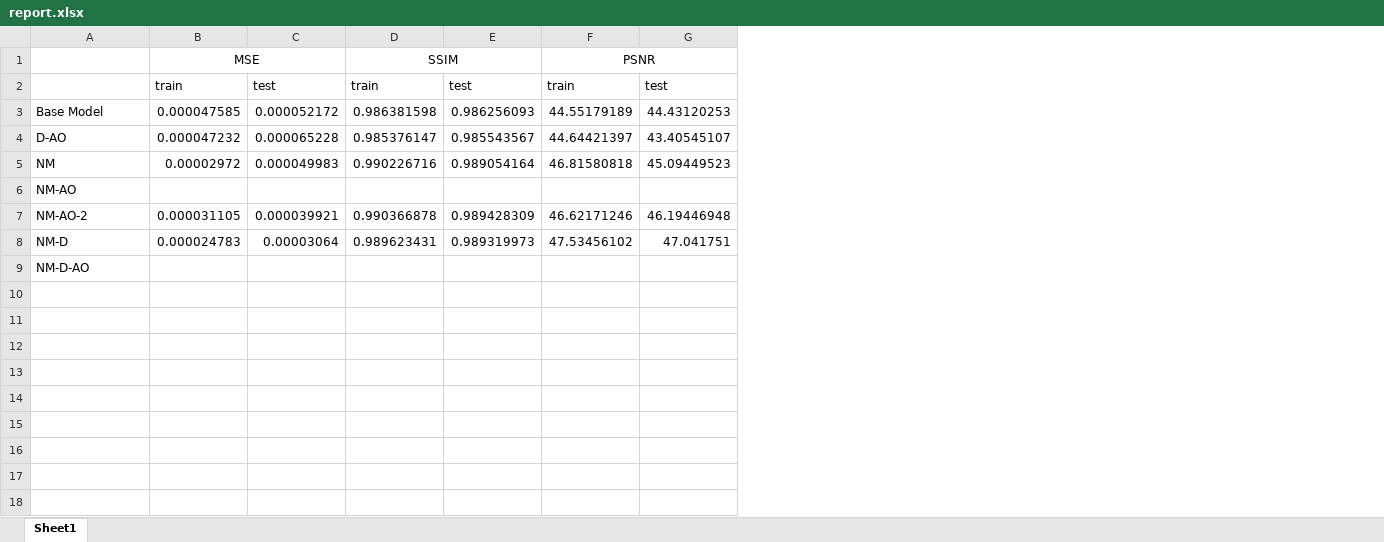
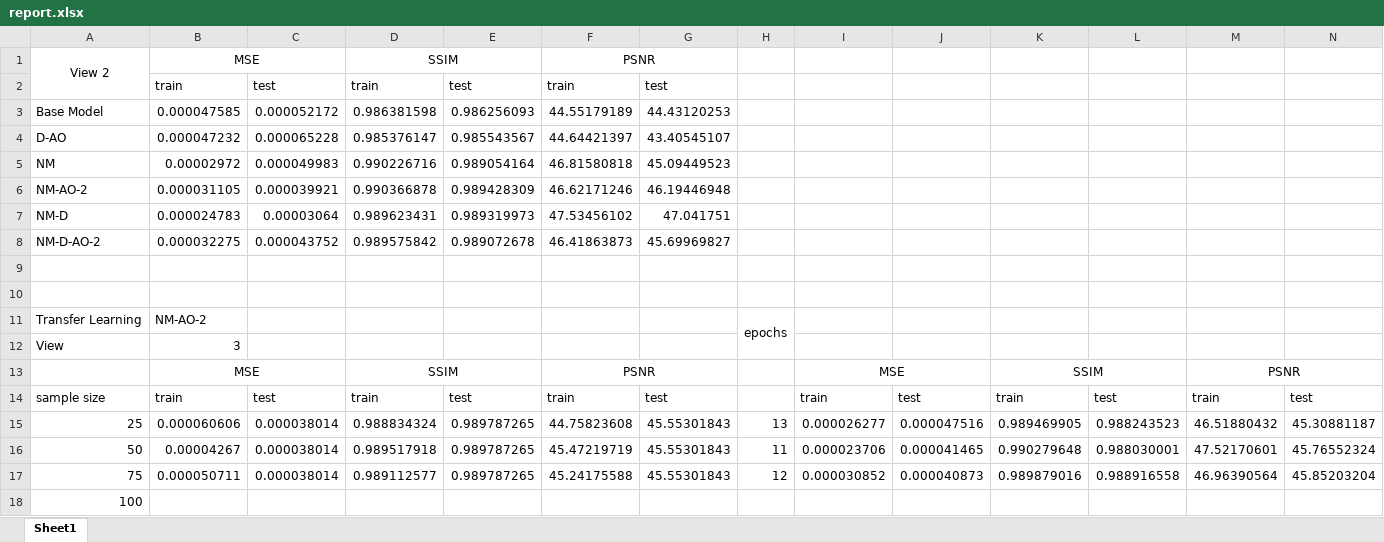
Before and after one commit to maqorbani/Thesis, an Excel workbook: report.xlsx, sheet Sheet1, drawn as a sheet; values as stored, in another font and other column widths than the file's, no borders; conditional formats not drawn; removed rows and columns are numbered as before the commit, all else as after; the diff names each change by its address in the sheet, - before the commit and + after, or states it on an @@ line.

Commit message:
report.xlsx on view 3 trasfer learning was updated

```diff
--- a/report.xlsx (sheet Sheet1)
+++ b/report.xlsx (sheet Sheet1)
+column H, empty
+column I, empty
+column J, empty
+column K, empty
+column L, empty
+column M, empty
+column N, empty
-A1: (empty)
+A1: View 2
+A1:A2 merged
-row 6: NM-AO
+row 8: NM-D-AO-2 | 0.000032275 | 0.000043752 | 0.989575842 | 0.989072678 | 46.41863873 | 45.69969827
+row 9: (empty)
+row 10: (empty)
+row 11: Transfer Learning | NM-AO-2 |  |  |  |  |  | epochs
+row 12: View | 3
+row 13:  | MSE |  | SSIM |  | PSNR |  |  | MSE |  | SSIM |  | PSNR
+row 14: sample size | train | test | train | test | train | test |  | train | test | train | test | train | test
+row 15: 25 | 0.000060606 | 0.000038014 | 0.988834324 | 0.989787265 | 44.75823608 | 45.55301843 | 13 | 0.000026277 | 0.000047516 | 0.989469905 | 0.988243523 | 46.51880432 | 45.30881187
+row 16: 50 | 0.00004267 | 0.000038014 | 0.989517918 | 0.989787265 | 45.47219719 | 45.55301843 | 11 | 0.000023706 | 0.000041465 | 0.990279648 | 0.988030001 | 47.52170601 | 45.76552324
+row 17: 75 | 0.000050711 | 0.000038014 | 0.989112577 | 0.989787265 | 45.24175588 | 45.55301843 | 12 | 0.000030852 | 0.000040873 | 0.989879016 | 0.988916558 | 46.96390564 | 45.85203204
-A18: NM-D-AO
+A18: 100
```
